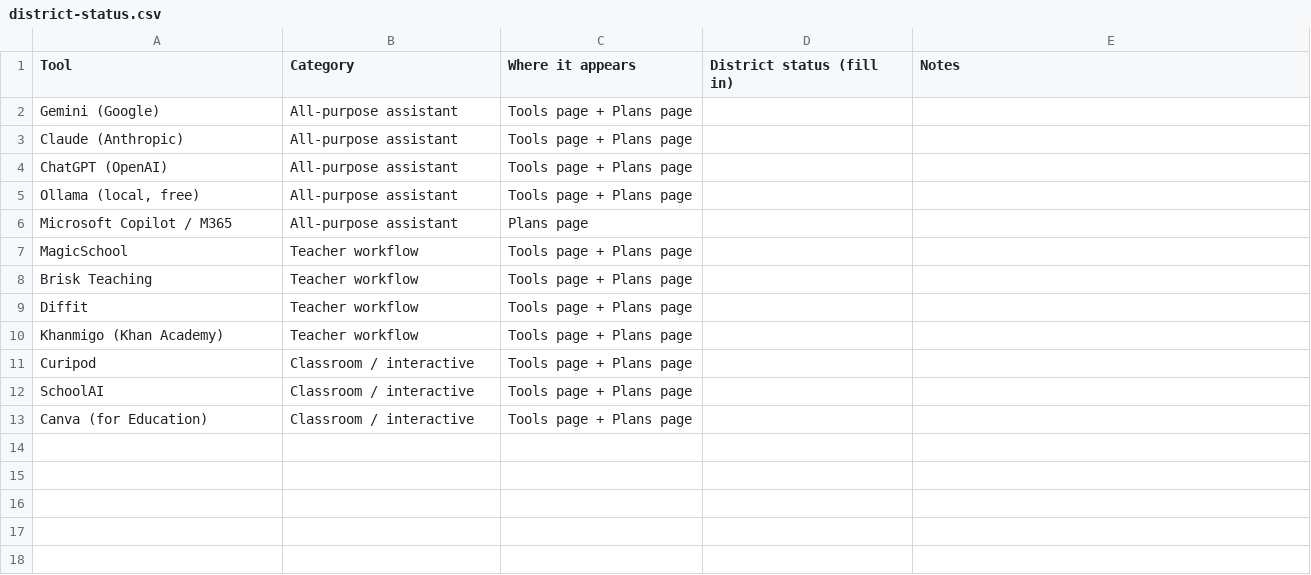
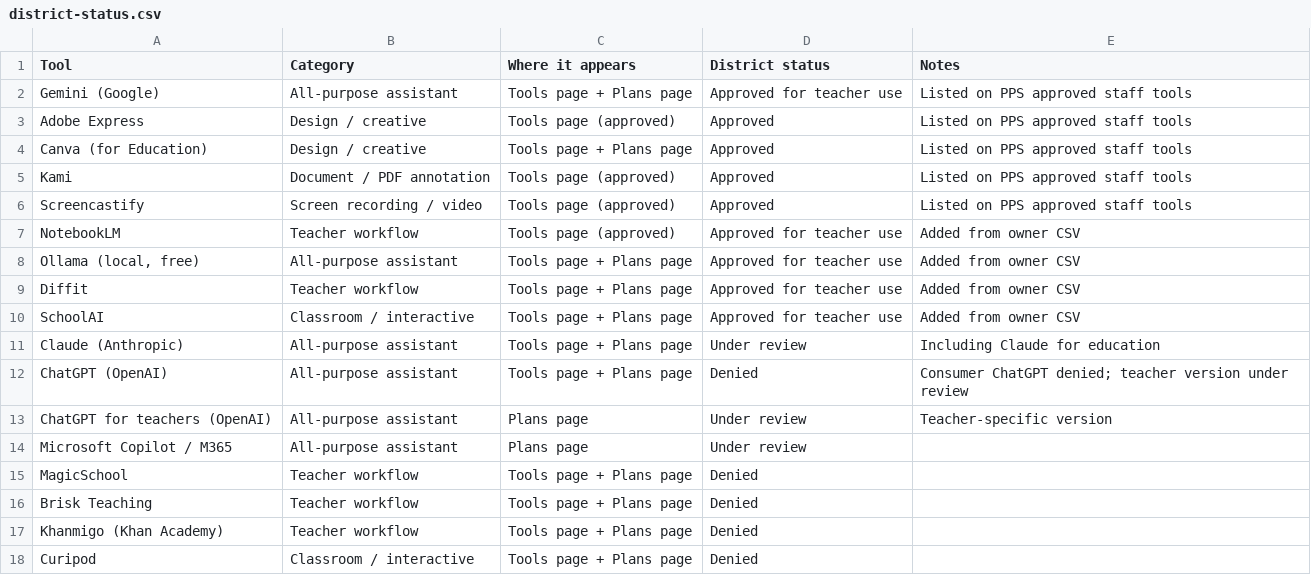
Before and after one commit to aramansell/ai-pd-2026-27, a CSV file: district-status.csv, drawn as a sheet.

Commit message:
Restructure around PPS-approved tools: lead with approved staff tools (Gemini, Adobe Express, Canva, Kami, Screencastify), minimize denied tools, incorporate PPS AI policy language, apply approval statuses from owner CSV

```diff
--- a/district-status.csv
+++ b/district-status.csv
@@ -1,13 +1,18 @@
-Tool,Category,Where it appears,District status (fill in),Notes
-Gemini (Google),All-purpose assistant,Tools page + Plans page,,
-Claude (Anthropic),All-purpose assistant,Tools page + Plans page,,
-ChatGPT (OpenAI),All-purpose assistant,Tools page + Plans page,,
-"Ollama (local, free)",All-purpose assistant,Tools page + Plans page,,
-Microsoft Copilot / M365,All-purpose assistant,Plans page,,
-MagicSchool,Teacher workflow,Tools page + Plans page,,
-Brisk Teaching,Teacher workflow,Tools page + Plans page,,
-Diffit,Teacher workflow,Tools page + Plans page,,
-Khanmigo (Khan Academy),Teacher workflow,Tools page + Plans page,,
-Curipod,Classroom / interactive,Tools page + Plans page,,
-SchoolAI,Classroom / interactive,Tools page + Plans page,,
-Canva (for Education),Classroom / interactive,Tools page + Plans page,,
+Tool,Category,Where it appears,District status,Notes
+Gemini (Google),All-purpose assistant,Tools page + Plans page,Approved for teacher use,Listed on PPS approved staff tools
+Adobe Express,Design / creative,Tools page (approved),Approved,Listed on PPS approved staff tools
+Canva (for Education),Design / creative,Tools page + Plans page,Approved,Listed on PPS approved staff tools
+Kami,Document / PDF annotation,Tools page (approved),Approved,Listed on PPS approved staff tools
+Screencastify,Screen recording / video,Tools page (approved),Approved,Listed on PPS approved staff tools
+NotebookLM,Teacher workflow,Tools page (approved),Approved for teacher use,Added from owner CSV
+"Ollama (local, free)",All-purpose assistant,Tools page + Plans page,Approved for teacher use,Added from owner CSV
+Diffit,Teacher workflow,Tools page + Plans page,Approved for teacher use,Added from owner CSV
+SchoolAI,Classroom / interactive,Tools page + Plans page,Approved for teacher use,Added from owner CSV
+Claude (Anthropic),All-purpose assistant,Tools page + Plans page,Under review,Including Claude for education
+ChatGPT (OpenAI),All-purpose assistant,Tools page + Plans page,Denied,Consumer ChatGPT denied; teacher version under review
+ChatGPT for teachers (OpenAI),All-purpose assistant,Plans page,Under review,Teacher-specific version
+Microsoft Copilot / M365,All-purpose assistant,Plans page,Under review,,
+MagicSchool,Teacher workflow,Tools page + Plans page,Denied,,
+Brisk Teaching,Teacher workflow,Tools page + Plans page,Denied,,
+Khanmigo (Khan Academy),Teacher workflow,Tools page + Plans page,Denied,,
+Curipod,Classroom / interactive,Tools page + Plans page,Denied,,
```
Also changed, not shown: 5 other files.
